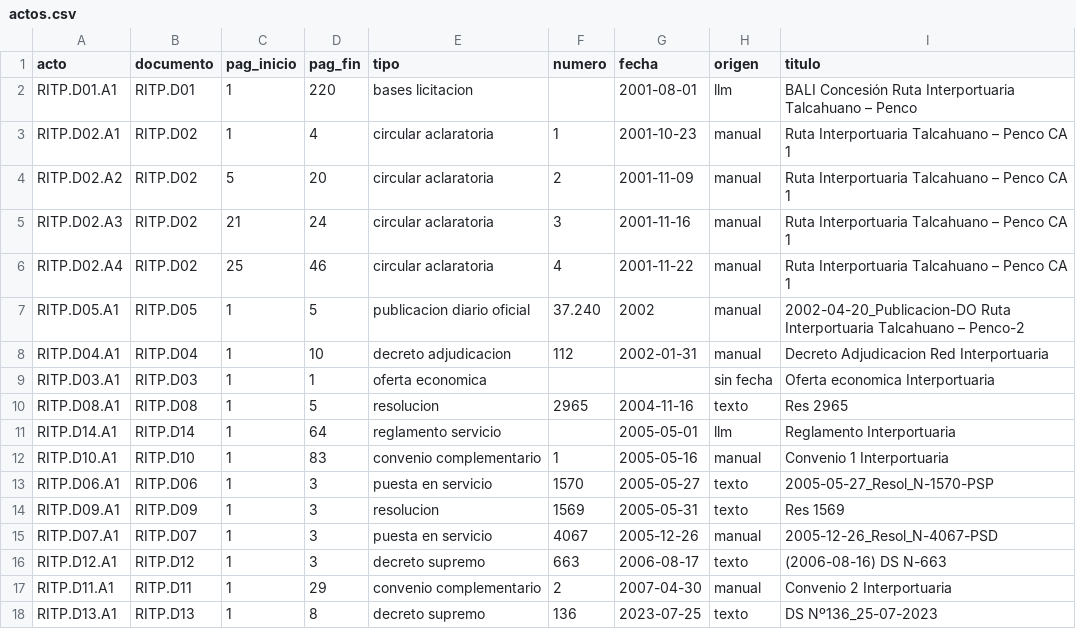
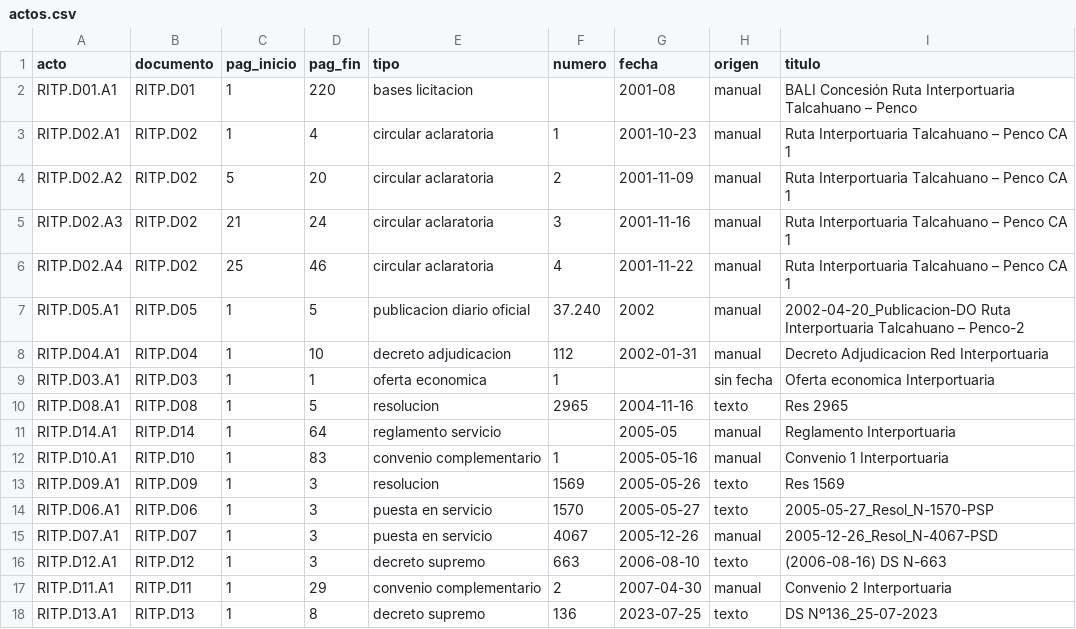
Before and after one commit to frr05/arbol-de-nodos, a CSV file: data/RITP/actos.csv, drawn as a sheet.

```diff
--- a/data/RITP/actos.csv
+++ b/data/RITP/actos.csv
@@ -1,3 +1,3 @@
 acto;documento;pag_inicio;pag_fin;tipo;numero;fecha;origen;titulo
-RITP.D01.A1;RITP.D01;1;220;bases licitacion;;2001-08-01;llm;BALI Concesión Ruta Interportuaria Talcahuano – Penco
+RITP.D01.A1;RITP.D01;1;220;bases licitacion;;2001-08;manual;BALI Concesión Ruta Interportuaria Talcahuano – Penco
 RITP.D02.A1;RITP.D02;1;4;circular aclaratoria;1;2001-10-23;manual;Ruta Interportuaria Talcahuano – Penco CA 1
@@ -8,10 +8,10 @@ RITP.D05.A1;RITP.D05;1;5;publicacion diario oficial;37.240;2002;manual;2002-04-2
 RITP.D04.A1;RITP.D04;1;10;decreto adjudicacion;112;2002-01-31;manual;Decreto Adjudicacion Red Interportuaria
-RITP.D03.A1;RITP.D03;1;1;oferta economica;;;sin fecha;Oferta economica Interportuaria
+RITP.D03.A1;RITP.D03;1;1;oferta economica;1;;sin fecha;Oferta economica Interportuaria
 RITP.D08.A1;RITP.D08;1;5;resolucion;2965;2004-11-16;texto;Res 2965
-RITP.D14.A1;RITP.D14;1;64;reglamento servicio;;2005-05-01;llm;Reglamento Interportuaria
+RITP.D14.A1;RITP.D14;1;64;reglamento servicio;;2005-05;manual;Reglamento Interportuaria
 RITP.D10.A1;RITP.D10;1;83;convenio complementario;1;2005-05-16;manual;Convenio 1 Interportuaria
+RITP.D09.A1;RITP.D09;1;3;resolucion;1569;2005-05-26;texto;Res 1569
 RITP.D06.A1;RITP.D06;1;3;puesta en servicio;1570;2005-05-27;texto;2005-05-27_Resol_N-1570-PSP
-RITP.D09.A1;RITP.D09;1;3;resolucion;1569;2005-05-31;texto;Res 1569
 RITP.D07.A1;RITP.D07;1;3;puesta en servicio;4067;2005-12-26;manual;2005-12-26_Resol_N-4067-PSD
-RITP.D12.A1;RITP.D12;1;3;decreto supremo;663;2006-08-17;texto;(2006-08-16) DS N-663
+RITP.D12.A1;RITP.D12;1;3;decreto supremo;663;2006-08-10;texto;(2006-08-16) DS N-663
 RITP.D11.A1;RITP.D11;1;29;convenio complementario;2;2007-04-30;manual;Convenio 2 Interportuaria
```
Also changed, not shown: 46 other files.
